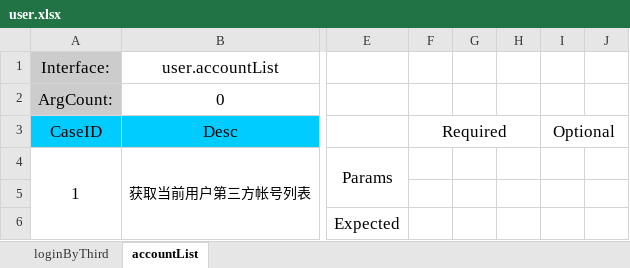
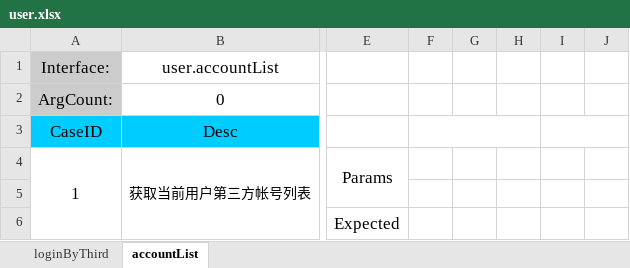
Before and after one commit to BrianPei/WIFI, an Excel workbook: BMW_IAT/resources/user.xlsx, sheet accountList, drawn as a sheet; only a part is shown, gaps mark what is left out; values as stored, in another font and other column widths than the file's, no borders; the diff names each change by its address in the sheet, - before the commit and + after, or states it on an @@ line.

Commit message:
modify excel

```diff
--- a/BMW_IAT/resources/user.xlsx (sheet accountList)
+++ b/BMW_IAT/resources/user.xlsx (sheet accountList)
-F3: Required
+F3: (empty)
-I3: Optional
+I3: (empty)
```
Also changed, not shown: sheet loginByThird, BMW_IAT/resources/reward.xlsx, 2 other files.
